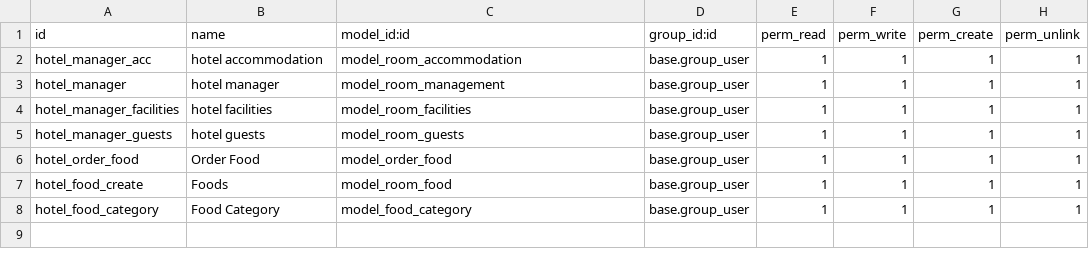
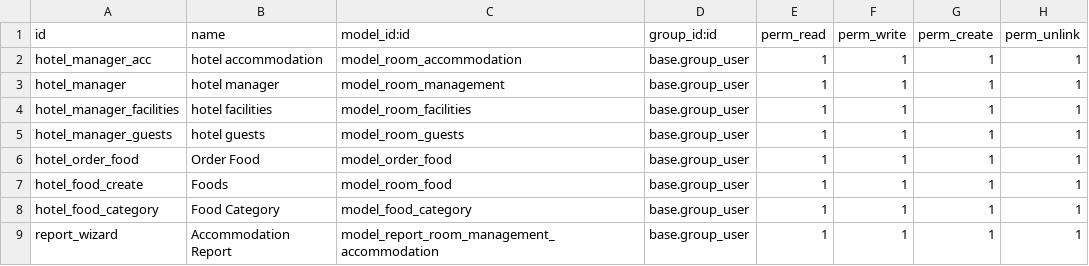
Before and after one commit to cheer-g/Hotel_Room_Management, a CSV file: security/ir.model.access.csv, drawn as a sheet; the diff names each change by its address in the sheet, - before the commit and + after, or states it on an @@ line.

Commit message:
[ADD] Reporting [FIX]Removed compute methods for fetching orders

```diff
--- a/security/ir.model.access.csv
+++ b/security/ir.model.access.csv
+row 9: report_wizard | Accommodation Report | model_report_room_management_accommodation | base.group_user | 1 | 1 | 1 | 1
```
Also changed, not shown: 14 other files.
